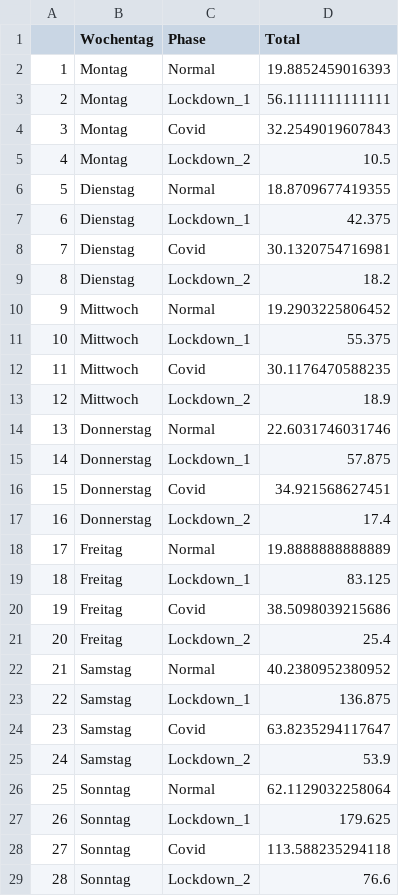
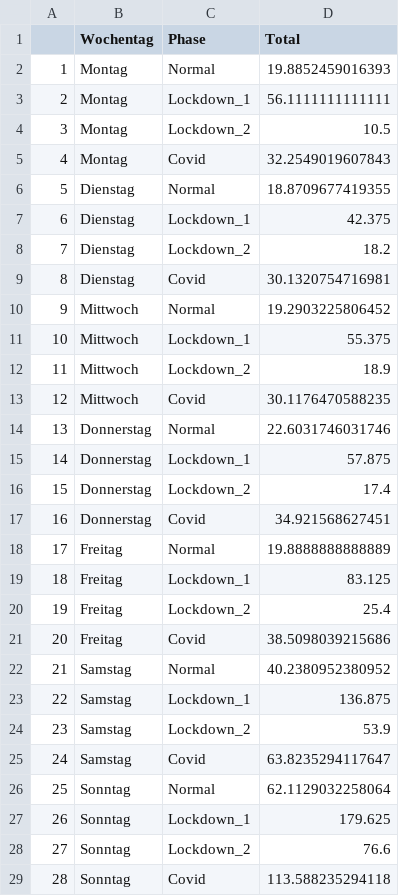
Before and after one commit to ResearchMethods-ZHAW/HS21, a CSV file: _fallstudien/_R_analysis/results/mean_phase_wd.csv, drawn as a sheet.

```diff
--- a/_fallstudien/_R_analysis/results/mean_phase_wd.csv
+++ b/_fallstudien/_R_analysis/results/mean_phase_wd.csv
@@ -3,27 +3,27 @@
 "2","Montag","Lockdown_1",56.1111111111111
-"3","Montag","Covid",32.2549019607843
-"4","Montag","Lockdown_2",10.5
+"3","Montag","Lockdown_2",10.5
+"4","Montag","Covid",32.2549019607843
 "5","Dienstag","Normal",18.8709677419355
 "6","Dienstag","Lockdown_1",42.375
-"7","Dienstag","Covid",30.1320754716981
-"8","Dienstag","Lockdown_2",18.2
+"7","Dienstag","Lockdown_2",18.2
+"8","Dienstag","Covid",30.1320754716981
 "9","Mittwoch","Normal",19.2903225806452
 "10","Mittwoch","Lockdown_1",55.375
-"11","Mittwoch","Covid",30.1176470588235
-"12","Mittwoch","Lockdown_2",18.9
+"11","Mittwoch","Lockdown_2",18.9
+"12","Mittwoch","Covid",30.1176470588235
 "13","Donnerstag","Normal",22.6031746031746
 "14","Donnerstag","Lockdown_1",57.875
-"15","Donnerstag","Covid",34.921568627451
-"16","Donnerstag","Lockdown_2",17.4
+"15","Donnerstag","Lockdown_2",17.4
+"16","Donnerstag","Covid",34.921568627451
 "17","Freitag","Normal",19.8888888888889
 "18","Freitag","Lockdown_1",83.125
-"19","Freitag","Covid",38.5098039215686
-"20","Freitag","Lockdown_2",25.4
+"19","Freitag","Lockdown_2",25.4
+"20","Freitag","Covid",38.5098039215686
 "21","Samstag","Normal",40.2380952380952
 "22","Samstag","Lockdown_1",136.875
-"23","Samstag","Covid",63.8235294117647
-"24","Samstag","Lockdown_2",53.9
+"23","Samstag","Lockdown_2",53.9
+"24","Samstag","Covid",63.8235294117647
 "25","Sonntag","Normal",62.1129032258064
 "26","Sonntag","Lockdown_1",179.625
-"27","Sonntag","Covid",113.588235294118
-"28","Sonntag","Lockdown_2",76.6
+"27","Sonntag","Lockdown_2",76.6
+"28","Sonntag","Covid",113.588235294118
```
Also changed, not shown: _fallstudien/_R_analysis/results/mean_phase_d.csv, 8 other files.
